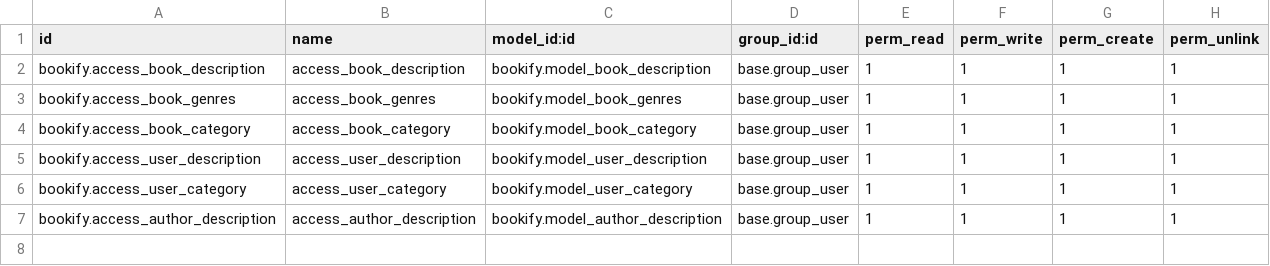
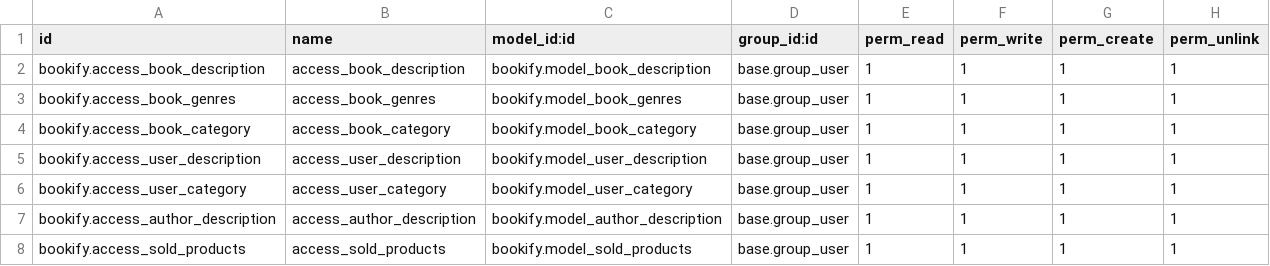
Before and after one commit to adsh-odoo/Bookify, a CSV file: bookify/security/ir.model.access.csv, drawn as a sheet.

Commit message:
adding the sold products model

```diff
--- a/bookify/security/ir.model.access.csv
+++ b/bookify/security/ir.model.access.csv
@@ -7 +7,2 @@ bookify.access_user_category,access_user_category,bookify.model_user_category,ba
 bookify.access_author_description,access_author_description,bookify.model_author_description,base.group_user,1,1,1,1
+bookify.access_sold_products,access_sold_products,bookify.model_sold_products,base.group_user,1,1,1,1
```
Also changed, not shown: 6 other files.
